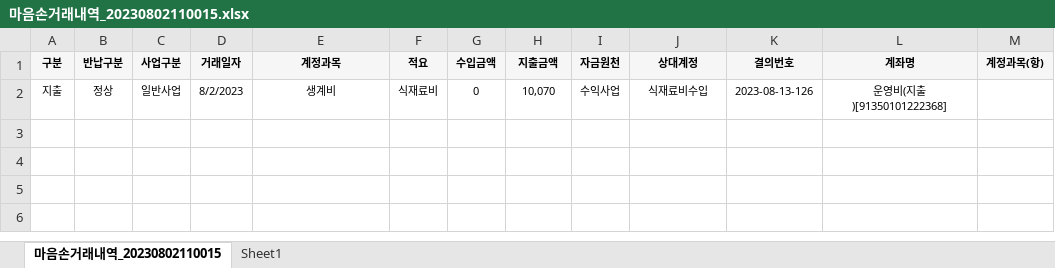
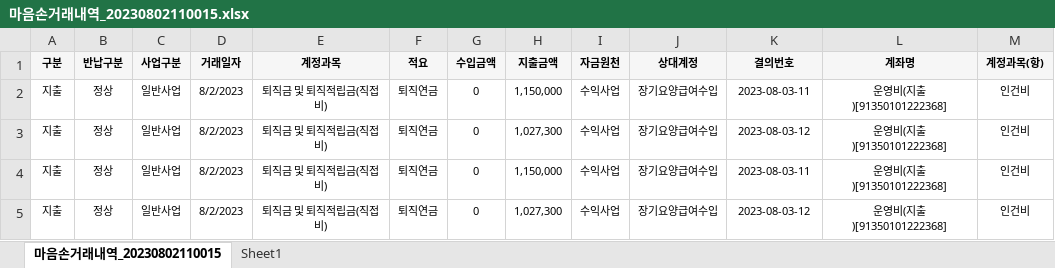
Before and after one commit to MARUNGs/python_auto_work, an Excel workbook: download_file/마음손거래내역_20230802110015.xlsx, sheet 마음손거래내역_20230802110015, drawn as a sheet; values as stored, in another font and other column widths than the file's, no borders; the diff names each change by its address in the sheet, - before the commit and + after, or states it on an @@ line.

```diff
--- a/download_file/마음손거래내역_20230802110015.xlsx (sheet 마음손거래내역_20230802110015)
+++ b/download_file/마음손거래내역_20230802110015.xlsx (sheet 마음손거래내역_20230802110015)
-E2 (계정과목): 생계비
+E2 (계정과목): 퇴직금 및 퇴직적립금(직접비)
-F2 (적요): 식재료비
+F2 (적요): 퇴직연금
-H2 (지출금액): 10,070
+H2 (지출금액): 1,150,000
-J2 (상대계정): 식재료비수입
+J2 (상대계정): 장기요양급여수입
-K2 (결의번호): 2023-08-13-126
+K2 (결의번호): 2023-08-03-11
-M2 (계정과목(항)): (empty)
+M2 (계정과목(항)): 인건비
+row 3: 지출 | 정상 | 일반사업 | 8/2/2023 | 퇴직금 및 퇴직적립금(직접비) | 퇴직연금 | 0 | 1,027,300 | 수익사업 | 장기요양급여수입 | 2023-08-03-12 | 운영비(지출)[91350101222368] | 인건비
+row 4: 지출 | 정상 | 일반사업 | 8/2/2023 | 퇴직금 및 퇴직적립금(직접비) | 퇴직연금 | 0 | 1,150,000 | 수익사업 | 장기요양급여수입 | 2023-08-03-11 | 운영비(지출)[91350101222368] | 인건비
+row 5: 지출 | 정상 | 일반사업 | 8/2/2023 | 퇴직금 및 퇴직적립금(직접비) | 퇴직연금 | 0 | 1,027,300 | 수익사업 | 장기요양급여수입 | 2023-08-03-12 | 운영비(지출)[91350101222368] | 인건비
```
Also changed, not shown: 9 other files.
